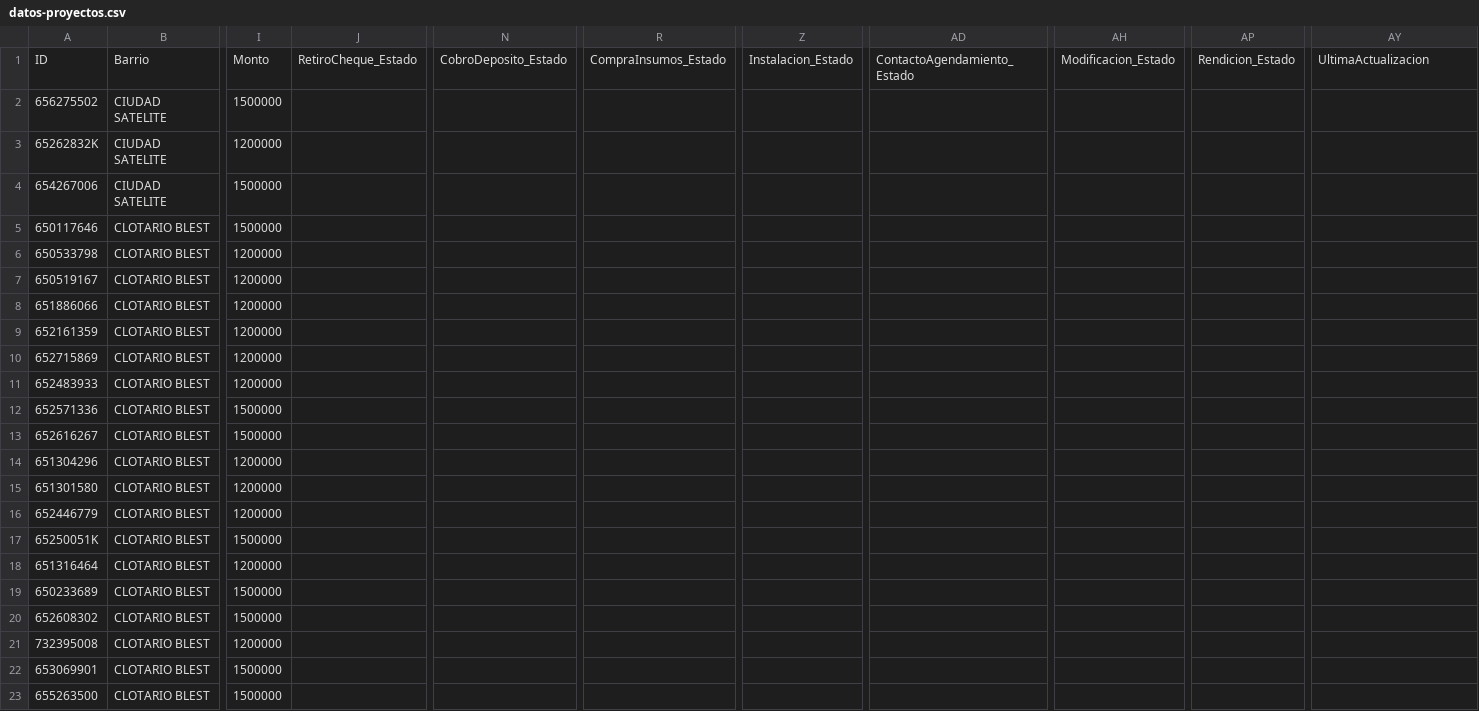
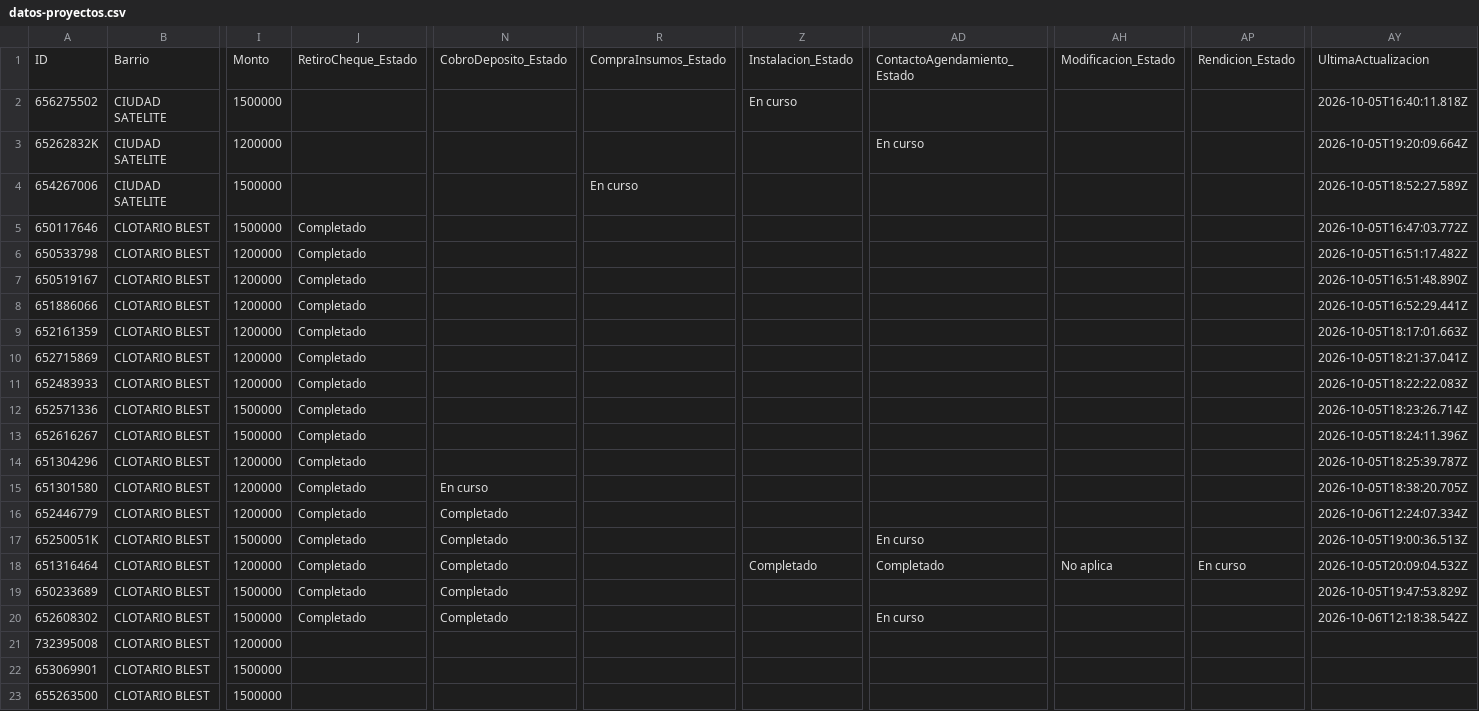
Before and after one commit to juliansuy/seguimientotubarriomasseguro, a CSV file: datos-proyectos.csv, drawn as a sheet; only a part is shown, gaps mark what is left out; the diff covers the shown part only; the diff names each change by its address in the sheet, - before the commit and + after, or states it on an @@ line.

Commit message:
Sincronización automática 2026-10-06T13:11:44.055Z

```diff
--- a/datos-proyectos.csv
+++ b/datos-proyectos.csv
-Z2: (empty)
+Z2: En curso
-AY2: (empty)
+AY2: 2026-10-05T16:40:11.818Z
-AD3: (empty)
+AD3: En curso
-AY3: (empty)
+AY3: 2026-10-05T19:20:09.664Z
-R4: (empty)
+R4: En curso
-AY4: (empty)
+AY4: 2026-10-05T18:52:27.589Z
-J5:J20: (empty)
+J5:J20: Completado
-AY5: (empty)
+AY5: 2026-10-05T16:47:03.772Z
-AY6: (empty)
+AY6: 2026-10-05T16:51:17.482Z
-AY7: (empty)
+AY7: 2026-10-05T16:51:48.890Z
-AY8: (empty)
+AY8: 2026-10-05T16:52:29.441Z
-AY9: (empty)
+AY9: 2026-10-05T18:17:01.663Z
-AY10: (empty)
+AY10: 2026-10-05T18:21:37.041Z
-AY11: (empty)
+AY11: 2026-10-05T18:22:22.083Z
-AY12: (empty)
+AY12: 2026-10-05T18:23:26.714Z
-AY13: (empty)
+AY13: 2026-10-05T18:24:11.396Z
-AY14: (empty)
+AY14: 2026-10-05T18:25:39.787Z
-N15: (empty)
+N15: En curso
-AY15: (empty)
+AY15: 2026-10-05T18:38:20.705Z
-N16:N20: (empty)
+N16:N20: Completado
-AY16: (empty)
+AY16: 2026-10-06T12:24:07.334Z
-AD17: (empty)
+AD17: En curso
-AY17: (empty)
+AY17: 2026-10-05T19:00:36.513Z
-Z18: (empty)
+Z18: Completado
-AD18: (empty)
+AD18: Completado
-AH18: (empty)
+AH18: No aplica
-AP18: (empty)
+AP18: En curso
-AY18: (empty)
+AY18: 2026-10-05T20:09:04.532Z
-AY19: (empty)
+AY19: 2026-10-05T19:47:53.829Z
-AD20: (empty)
+AD20: En curso
-AY20: (empty)
+AY20: 2026-10-06T12:18:38.542Z
```
Also changed, not shown: 93 edited cells elsewhere in this file.
